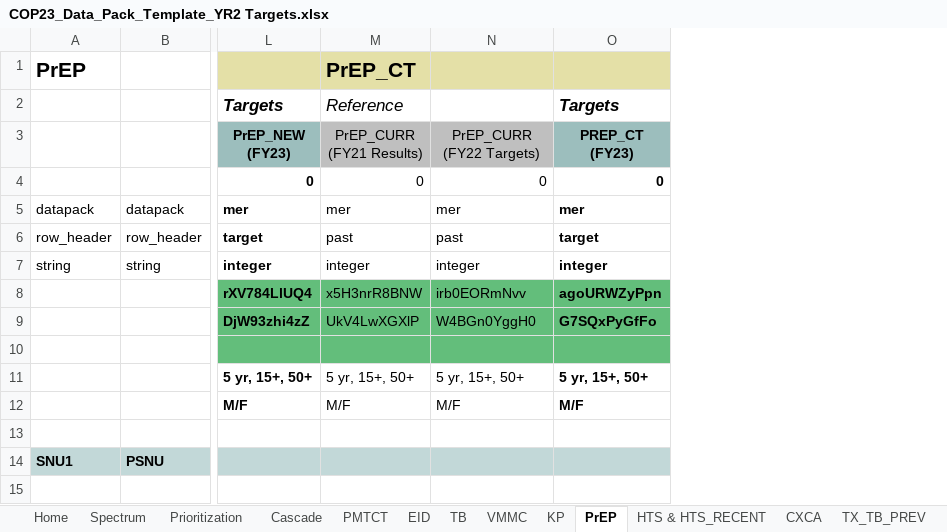
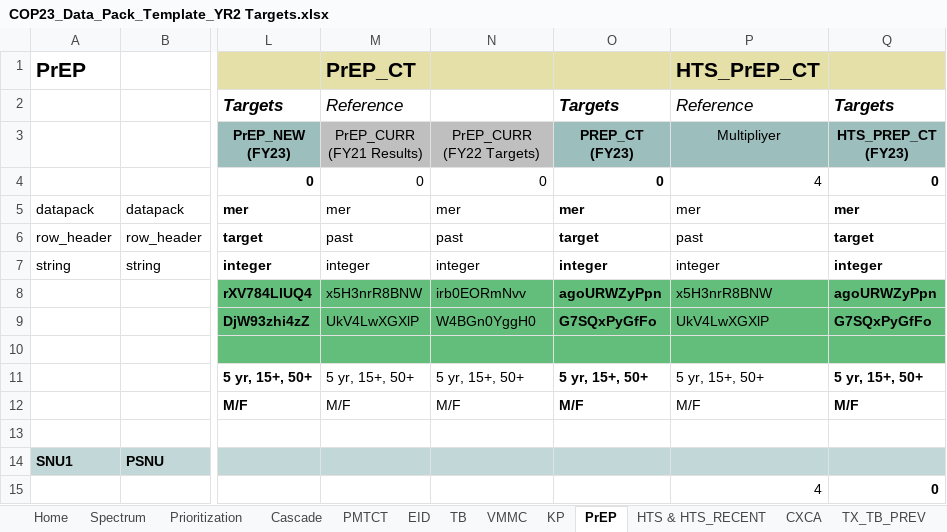
Before and after one commit to pepfar-datim/datapackr, an Excel workbook: inst/extdata/COP23_Data_Pack_Template_YR2 Targets.xlsx, sheet PrEP, drawn as a sheet; only a part is shown, gaps mark what is left out; values as stored, in another font and other column widths than the file's, no borders; conditional formats not drawn; the diff names each change by its address in the sheet, - before the commit and + after, or states it on an @@ line.

```diff
--- a/inst/extdata/COP23_Data_Pack_Template_YR2 Targets.xlsx (sheet PrEP)
+++ b/inst/extdata/COP23_Data_Pack_Template_YR2 Targets.xlsx (sheet PrEP)
+column P (Multipliyer), rows 1-2: HTS_PrEP_CT | Reference; rows 4-15: 4 | mer | past | integer | x5H3nrR8BNW | UkV4LwXGXlP |  | 5 yr, 15+, 50+ | M/F |  | PrEP_CURR.R | 4
+column Q (HTS_PREP_CT (FY23)), row 2: Targets; rows 4-15: 0 | mer | target | integer | agoURWZyPpn | G7SQxPyGfFo |  | 5 yr, 15+, 50+ | M/F |  | PrEP_CT.T | 0
```
Also changed, not shown: sheet Sheet2, sheet HTS & HTS_RECENT, sheet HTS_RECENT, sheet Year 2 Targets (2), formulas that keep their value.
